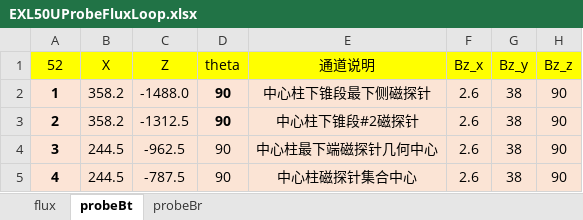
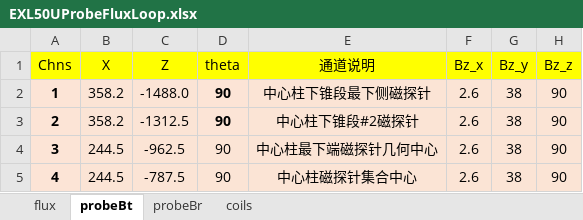
Before and after one commit to guodong0605/exl50u, an Excel workbook: diagnostics/emd/data/EXL50UProbeFluxLoop.xlsx, sheet probeBt, drawn as a sheet; only a part is shown; values as stored, in another font and other column widths than the file's, no borders; charts and pictures not drawn; the diff names each change by its address in the sheet, - before the commit and + after, or states it on an @@ line.

```diff
--- a/diagnostics/emd/data/EXL50UProbeFluxLoop.xlsx (sheet probeBt)
+++ b/diagnostics/emd/data/EXL50UProbeFluxLoop.xlsx (sheet probeBt)
+sheet tab: coils
-A1: 52
+A1: Chns
```
Also changed, not shown: sheet flux, sheet probeBr, charts or pictures, 10 other files.
